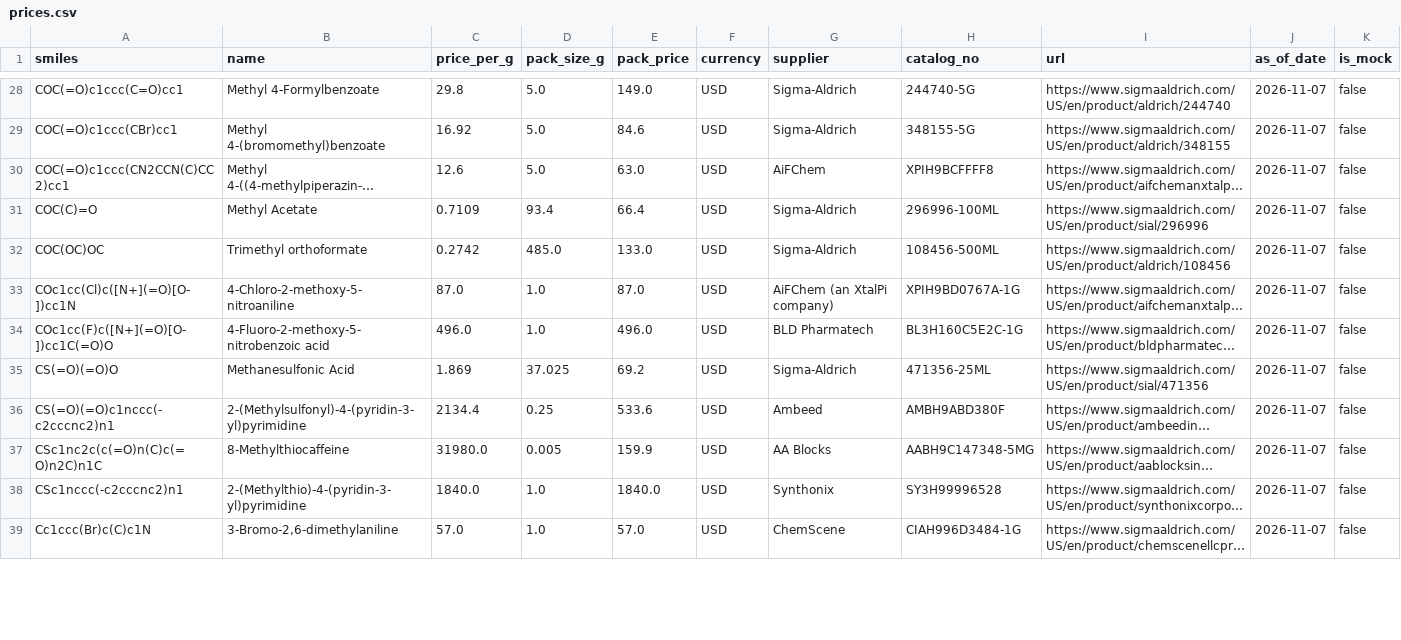
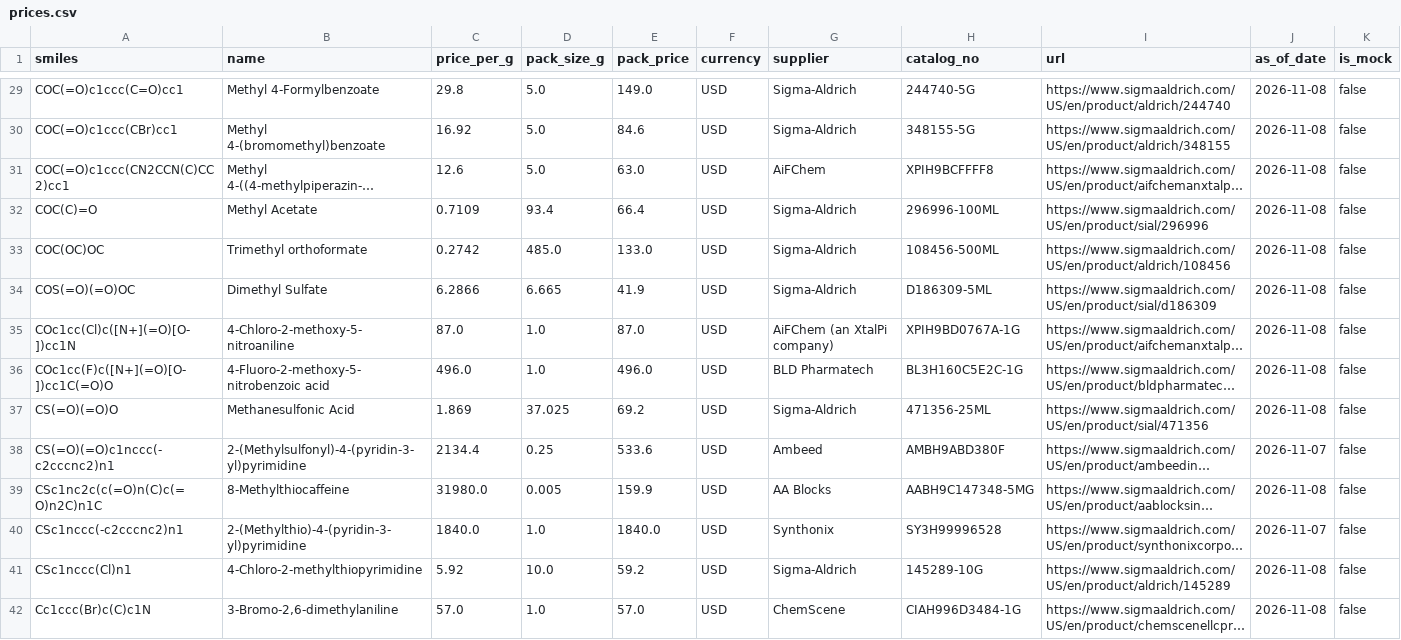
Before and after one commit to mj-nuhylabs/hackerbear, a CSV file: backend/data/prices.csv, drawn as a sheet; only a part is shown, gaps mark what is left out; long unchanged cells end in …; addresses are those after the commit; the diff covers the shown part only; the diff names each change by its address in the sheet, - before the commit and + after, or states it on an @@ line.

```diff
--- a/backend/data/prices.csv
+++ b/backend/data/prices.csv
-J29:J33 (as_of_date): 2026-11-07
+J29:J33 (as_of_date): 2026-11-08
+row 34: COS(=O)(=O)OC | Dimethyl Sulfate | 6.2866 | 6.665 | 41.9 | USD | Sigma-Aldrich | D186309-5ML | https://www.sigmaaldrich.com/US/en/product/sial/d186309 | 2026-11-08 | false
-J35:J37 (as_of_date): 2026-11-07
+J35:J37 (as_of_date): 2026-11-08
-J39 (as_of_date): 2026-11-07
+J39 (as_of_date): 2026-11-08
+row 41: CSc1nccc(Cl)n1 | 4-Chloro-2-methylthiopyrimidine | 5.92 | 10.0 | 59.2 | USD | Sigma-Aldrich | 145289-10G | https://www.sigmaaldrich.com/US/en/product/aldrich/145289 | 2026-11-08 | false
-J42 (as_of_date): 2026-11-07
+J42 (as_of_date): 2026-11-08
```
Also changed, not shown: 2 added rows and 55 edited cells elsewhere in this file, backend/data/prices_to_fill.csv, 4 other files.
